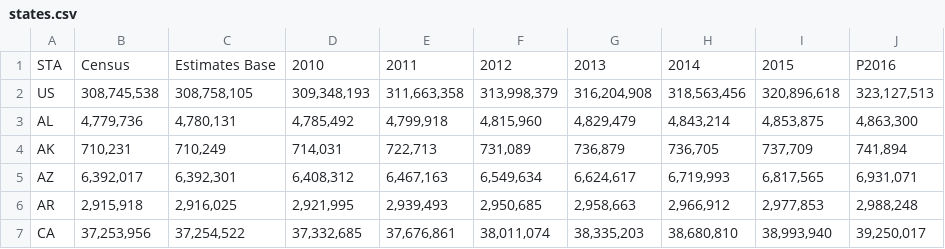
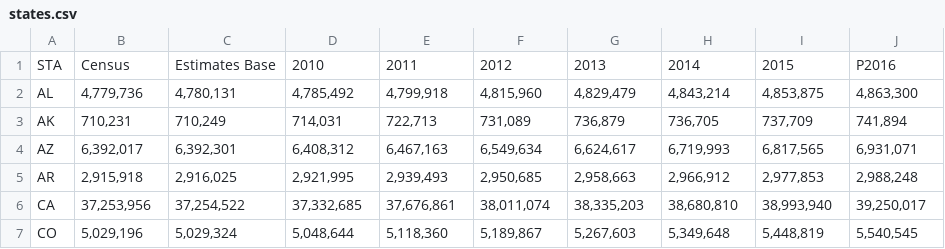
Before and after one commit to laurafang/d3js_project, a CSV file: DATA/states.csv, drawn as a sheet; only a part is shown; the shorter side is filled out with more unchanged rows.

Commit message:
update dataset

```diff
--- a/DATA/states.csv
+++ b/DATA/states.csv
@@ -1,3 +1,2 @@
 STA,Census,Estimates Base,2010,2011,2012,2013,2014,2015,P2016
-US,"308,745,538","308,758,105","309,348,193","311,663,358","313,998,379","316,204,908","318,563,456","320,896,618","323,127,513"
 AL,"4,779,736","4,780,131","4,785,492","4,799,918","4,815,960","4,829,479","4,843,214","4,853,875","4,863,300"
```
